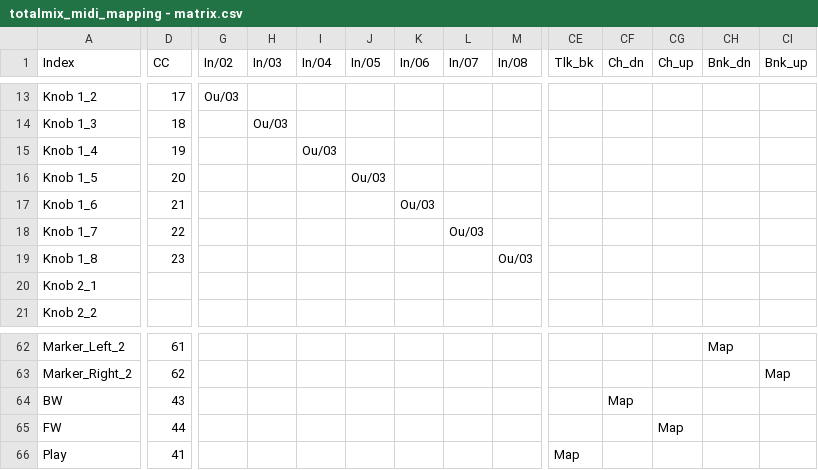
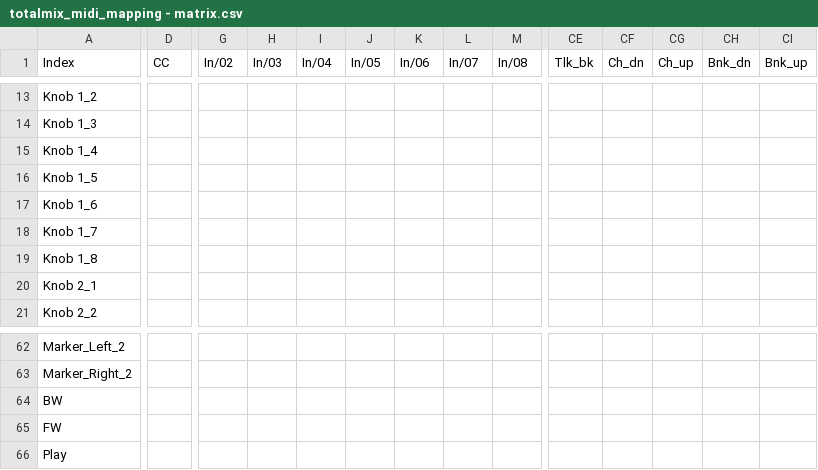
Before and after one commit to andreaseinsiedler/totalmix_midi_mapping, a CSV file: dist-external-files/totalmix_midi_mapping - matrix.csv, drawn as a sheet; only a part is shown, gaps mark what is left out; the diff covers the shown part only; the diff names each change by its address in the sheet, - before the commit and + after, or states it on an @@ line.

```diff
--- a/dist-external-files/totalmix_midi_mapping - matrix.csv
+++ b/dist-external-files/totalmix_midi_mapping - matrix.csv
-D13 (CC): 17
+D13 (CC): (empty)
-G13 (In/02): Ou/03
+G13 (In/02): (empty)
-D14 (CC): 18
+D14 (CC): (empty)
-H14 (In/03): Ou/03
+H14 (In/03): (empty)
-D15 (CC): 19
+D15 (CC): (empty)
-I15 (In/04): Ou/03
+I15 (In/04): (empty)
-D16 (CC): 20
+D16 (CC): (empty)
-J16 (In/05): Ou/03
+J16 (In/05): (empty)
-D17 (CC): 21
+D17 (CC): (empty)
-K17 (In/06): Ou/03
+K17 (In/06): (empty)
-D18 (CC): 22
+D18 (CC): (empty)
-L18 (In/07): Ou/03
+L18 (In/07): (empty)
-D19 (CC): 23
+D19 (CC): (empty)
-M19 (In/08): Ou/03
+M19 (In/08): (empty)
-D62 (CC): 61
+D62 (CC): (empty)
-CH62 (Bnk_dn): Map
+CH62 (Bnk_dn): (empty)
-D63 (CC): 62
+D63 (CC): (empty)
-CI63 (Bnk_up): Map
+CI63 (Bnk_up): (empty)
-D64 (CC): 43
+D64 (CC): (empty)
-CF64 (Ch_dn): Map
+CF64 (Ch_dn): (empty)
-D65 (CC): 44
+D65 (CC): (empty)
-CG65 (Ch_up): Map
+CG65 (Ch_up): (empty)
-D66 (CC): 41
+D66 (CC): (empty)
-CE66 (Tlk_bk): Map
+CE66 (Tlk_bk): (empty)
```
Also changed, not shown: 102 edited cells elsewhere in this file, 3 other files.
